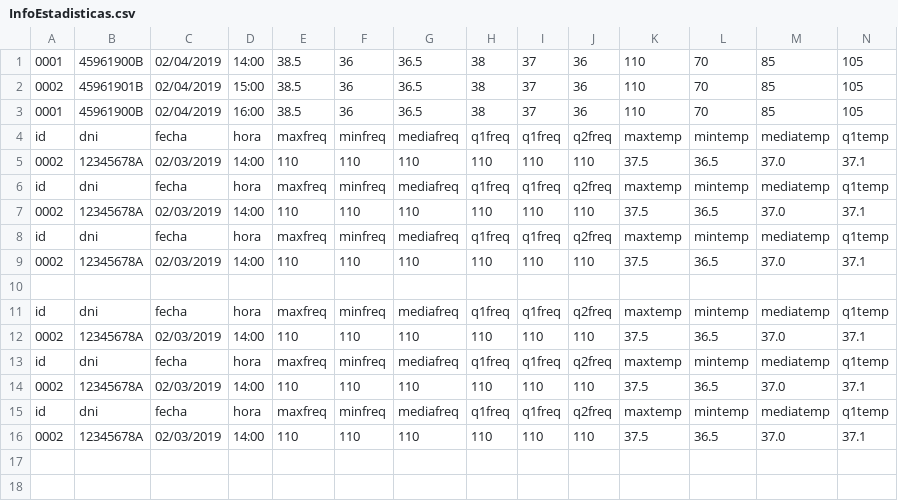
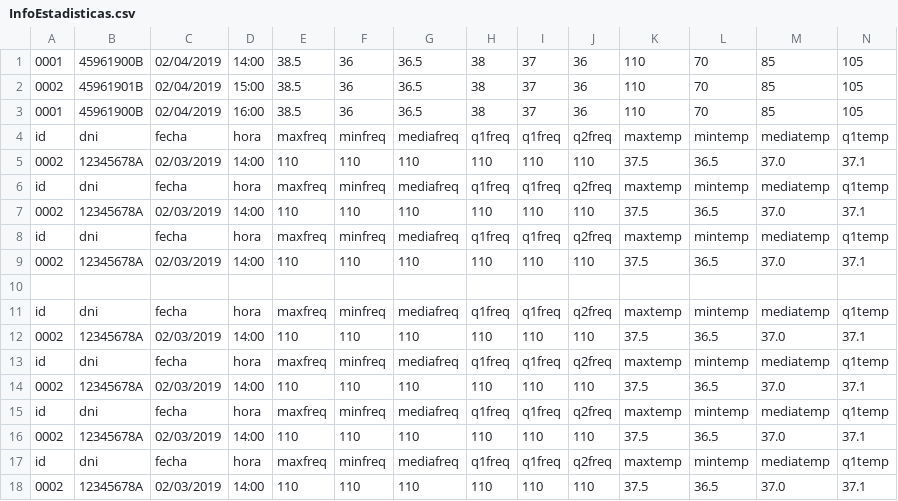
Before and after one commit to ferchundo9/ProyectoENSO, a CSV file: enso/InfoEstadisticas.csv, drawn as a sheet; only a part is shown; rows hold the shown columns only; the diff names each change by its address in the sheet, - before the commit and + after, or states it on an @@ line.

```diff
--- a/enso/InfoEstadisticas.csv
+++ b/enso/InfoEstadisticas.csv
+row 17: id | dni | fecha | hora | maxfreq | minfreq | mediafreq | q1freq | q1freq | q2freq | maxtemp | mintemp | mediatemp | q1temp
+row 18: 0002 | 12345678A | 02/03/2019 | 14:00 | 110 | 110 | 110 | 110 | 110 | 110 | 37.5 | 36.5 | 37.0 | 37.1
```
Also changed, not shown: enso/InfoPacientes.csv.
